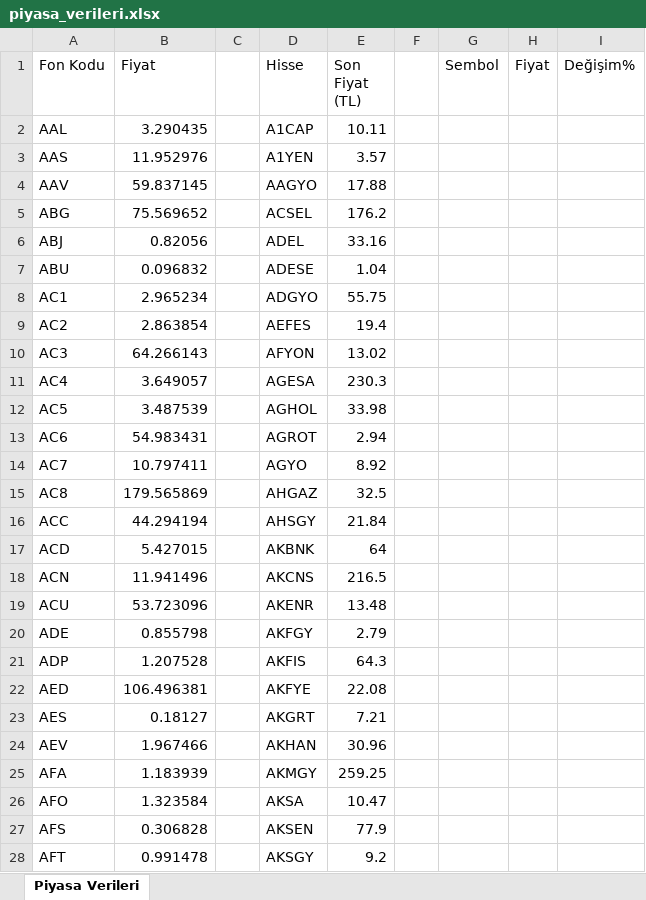
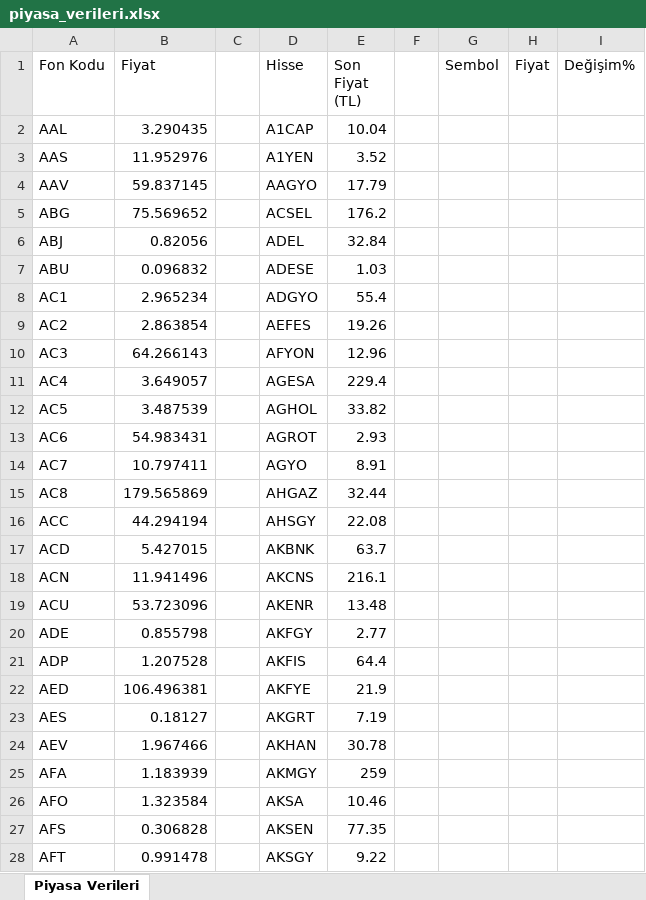
Before and after one commit to fkcengizhan-crypto/piyasa_verileri, an Excel workbook: piyasa_verileri.xlsx, sheet Piyasa Verileri, drawn as a sheet; only a part is shown; values as stored, in another font and other column widths than the file's, no borders; the diff covers the shown part only; the diff names each change by its address in the sheet, - before the commit and + after, or states it on an @@ line.

```diff
--- a/piyasa_verileri.xlsx (sheet Piyasa Verileri)
+++ b/piyasa_verileri.xlsx (sheet Piyasa Verileri)
-E2 (Son Fiyat (TL)): 10.11
+E2 (Son Fiyat (TL)): 10.04
-E3 (Son Fiyat (TL)): 3.57
+E3 (Son Fiyat (TL)): 3.52
-E4 (Son Fiyat (TL)): 17.88
+E4 (Son Fiyat (TL)): 17.79
-E6 (Son Fiyat (TL)): 33.16
+E6 (Son Fiyat (TL)): 32.84
-E7 (Son Fiyat (TL)): 1.04
+E7 (Son Fiyat (TL)): 1.03
-E8 (Son Fiyat (TL)): 55.75
+E8 (Son Fiyat (TL)): 55.4
-E9 (Son Fiyat (TL)): 19.4
+E9 (Son Fiyat (TL)): 19.26
-E10 (Son Fiyat (TL)): 13.02
+E10 (Son Fiyat (TL)): 12.96
-E11 (Son Fiyat (TL)): 230.3
+E11 (Son Fiyat (TL)): 229.4
-E12 (Son Fiyat (TL)): 33.98
+E12 (Son Fiyat (TL)): 33.82
-E13 (Son Fiyat (TL)): 2.94
+E13 (Son Fiyat (TL)): 2.93
-E14 (Son Fiyat (TL)): 8.92
+E14 (Son Fiyat (TL)): 8.91
-E15 (Son Fiyat (TL)): 32.5
+E15 (Son Fiyat (TL)): 32.44
-E16 (Son Fiyat (TL)): 21.84
+E16 (Son Fiyat (TL)): 22.08
-E17 (Son Fiyat (TL)): 64
+E17 (Son Fiyat (TL)): 63.7
-E18 (Son Fiyat (TL)): 216.5
+E18 (Son Fiyat (TL)): 216.1
-E20 (Son Fiyat (TL)): 2.79
+E20 (Son Fiyat (TL)): 2.77
-E21 (Son Fiyat (TL)): 64.3
+E21 (Son Fiyat (TL)): 64.4
-E22 (Son Fiyat (TL)): 22.08
+E22 (Son Fiyat (TL)): 21.9
-E23 (Son Fiyat (TL)): 7.21
+E23 (Son Fiyat (TL)): 7.19
-E24 (Son Fiyat (TL)): 30.96
+E24 (Son Fiyat (TL)): 30.78
-E25 (Son Fiyat (TL)): 259.25
+E25 (Son Fiyat (TL)): 259
-E26 (Son Fiyat (TL)): 10.47
+E26 (Son Fiyat (TL)): 10.46
-E27 (Son Fiyat (TL)): 77.9
+E27 (Son Fiyat (TL)): 77.35
-E28 (Son Fiyat (TL)): 9.2
+E28 (Son Fiyat (TL)): 9.22
```
Also changed, not shown: 498 edited cells elsewhere in this sheet, 1 other file.
